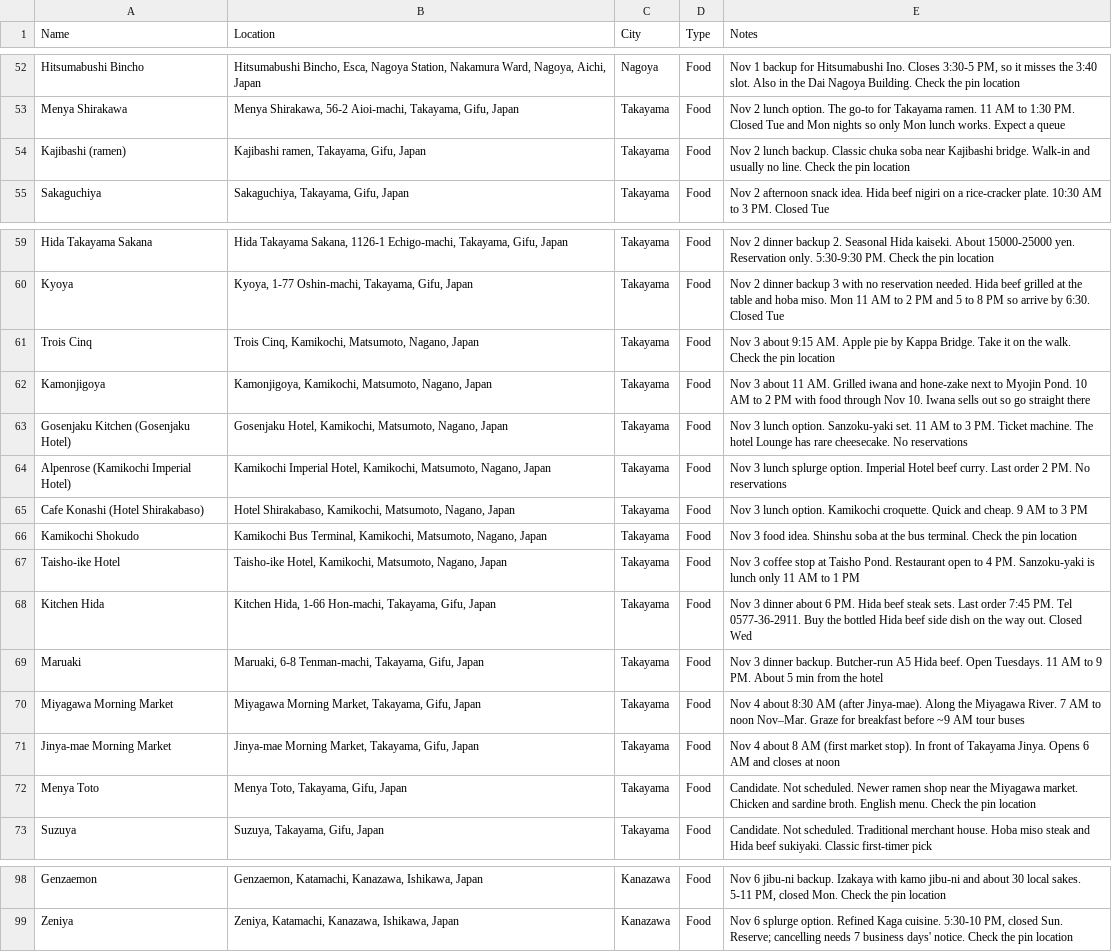
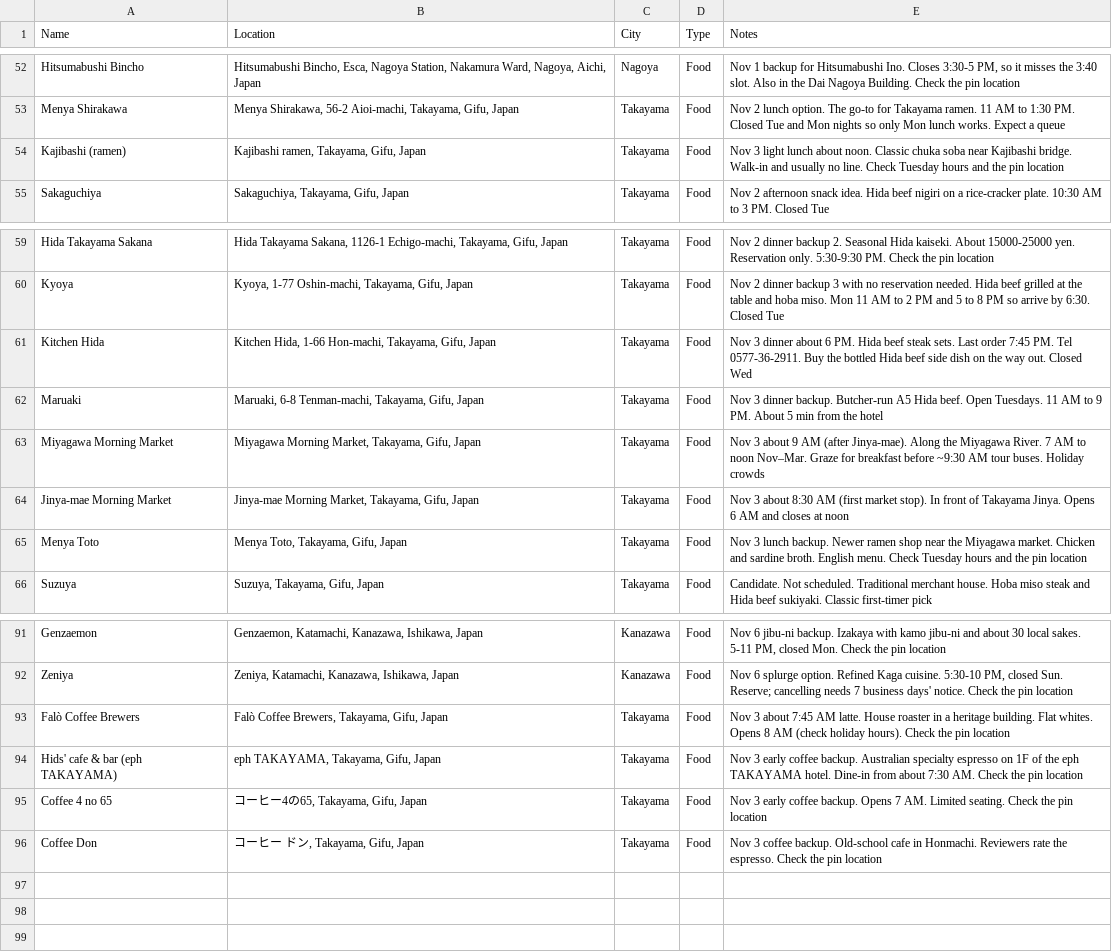
Before and after one commit to dschonhardt/travel, a CSV file: Japan/map-layers/food.csv, drawn as a sheet; only a part is shown, gaps mark what is left out.

```diff
--- a/Japan/map-layers/food.csv
+++ b/Japan/map-layers/food.csv
@@ -53,3 +53,3 @@ Hitsumabushi Bincho,"Hitsumabushi Bincho, Esca, Nagoya Station, Nakamura Ward, N
 Menya Shirakawa,"Menya Shirakawa, 56-2 Aioi-machi, Takayama, Gifu, Japan",Takayama,Food,Nov 2 lunch option. The go-to for Takayama ramen. 11 AM to 1:30 PM. Closed Tue and Mon nights so only Mon lunch works. Expect a queue
-Kajibashi (ramen),"Kajibashi ramen, Takayama, Gifu, Japan",Takayama,Food,Nov 2 lunch backup. Classic chuka soba near Kajibashi bridge. Walk-in and usually no line. Check the pin location
+Kajibashi (ramen),"Kajibashi ramen, Takayama, Gifu, Japan",Takayama,Food,Nov 3 light lunch about noon. Classic chuka soba near Kajibashi bridge. Walk-in and usually no line. Check Tuesday hours and the pin location
 Sakaguchiya,"Sakaguchiya, Takayama, Gifu, Japan",Takayama,Food,Nov 2 afternoon snack idea. Hida beef nigiri on a rice-cracker plate. 10:30 AM to 3 PM. Closed Tue
@@ -60,14 +60,7 @@ Hida Takayama Sakana,"Hida Takayama Sakana, 1126-1 Echigo-machi, Takayama, Gifu,
 Kyoya,"Kyoya, 1-77 Oshin-machi, Takayama, Gifu, Japan",Takayama,Food,Nov 2 dinner backup 3 with no reservation needed. Hida beef grilled at the table and hoba miso. Mon 11 AM to 2 PM and 5 to 8 PM so arrive by 6:30. Closed Tue
-Trois Cinq,"Trois Cinq, Kamikochi, Matsumoto, Nagano, Japan",Takayama,Food,Nov 3 about 9:15 AM. Apple pie by Kappa Bridge. Take it on the walk. Check the pin location
-Kamonjigoya,"Kamonjigoya, Kamikochi, Matsumoto, Nagano, Japan",Takayama,Food,Nov 3 about 11 AM. Grilled iwana and hone-zake next to Myojin Pond. 10 AM to 2 PM with food through Nov 10. Iwana sells out so go straight there
-Gosenjaku Kitchen (Gosenjaku Hotel),"Gosenjaku Hotel, Kamikochi, Matsumoto, Nagano, Japan",Takayama,Food,Nov 3 lunch option. Sanzoku-yaki set. 11 AM to 3 PM. Ticket machine. The hotel Lounge has rare cheesecake. No reservations
-Alpenrose (Kamikochi Imperial Hotel),"Kamikochi Imperial Hotel, Kamikochi, Matsumoto, Nagano, Japan",Takayama,Food,Nov 3 lunch splurge option. Imperial Hotel beef curry. Last order 2 PM. No reservations
-Cafe Konashi (Hotel Shirakabaso),"Hotel Shirakabaso, Kamikochi, Matsumoto, Nagano, Japan",Takayama,Food,Nov 3 lunch option. Kamikochi croquette. Quick and cheap. 9 AM to 3 PM
-Kamikochi Shokudo,"Kamikochi Bus Terminal, Kamikochi, Matsumoto, Nagano, Japan",Takayama,Food,Nov 3 food idea. Shinshu soba at the bus terminal. Check the pin location
-Taisho-ike Hotel,"Taisho-ike Hotel, Kamikochi, Matsumoto, Nagano, Japan",Takayama,Food,Nov 3 coffee stop at Taisho Pond. Restaurant open to 4 PM. Sanzoku-yaki is lunch only 11 AM to 1 PM
 Kitchen Hida,"Kitchen Hida, 1-66 Hon-machi, Takayama, Gifu, Japan",Takayama,Food,Nov 3 dinner about 6 PM. Hida beef steak sets. Last order 7:45 PM. Tel 0577-36-2911. Buy the bottled Hida beef side dish on the way out. Closed Wed
 Maruaki,"Maruaki, 6-8 Tenman-machi, Takayama, Gifu, Japan",Takayama,Food,Nov 3 dinner backup. Butcher-run A5 Hida beef. Open Tuesdays. 11 AM to 9 PM. About 5 min from the hotel
-Miyagawa Morning Market,"Miyagawa Morning Market, Takayama, Gifu, Japan",Takayama,Food,Nov 4 about 8:30 AM (after Jinya-mae). Along the Miyagawa River. 7 AM to noon Nov–Mar. Graze for breakfast before ~9 AM tour buses
-Jinya-mae Morning Market,"Jinya-mae Morning Market, Takayama, Gifu, Japan",Takayama,Food,Nov 4 about 8 AM (first market stop). In front of Takayama Jinya. Opens 6 AM and closes at noon
-Menya Toto,"Menya Toto, Takayama, Gifu, Japan",Takayama,Food,Candidate. Not scheduled. Newer ramen shop near the Miyagawa market. Chicken and sardine broth. English menu. Check the pin location
+Miyagawa Morning Market,"Miyagawa Morning Market, Takayama, Gifu, Japan",Takayama,Food,Nov 3 about 9 AM (after Jinya-mae). Along the Miyagawa River. 7 AM to noon Nov–Mar. Graze for breakfast before ~9:30 AM tour buses. Holiday crowds
+Jinya-mae Morning Market,"Jinya-mae Morning Market, Takayama, Gifu, Japan",Takayama,Food,Nov 3 about 8:30 AM (first market stop). In front of Takayama Jinya. Opens 6 AM and closes at noon
+Menya Toto,"Menya Toto, Takayama, Gifu, Japan",Takayama,Food,Nov 3 lunch backup. Newer ramen shop near the Miyagawa market. Chicken and sardine broth. English menu. Check Tuesday hours and the pin location
 Suzuya,"Suzuya, Takayama, Gifu, Japan",Takayama,Food,Candidate. Not scheduled. Traditional merchant house. Hoba miso steak and Hida beef sukiyaki. Classic first-timer pick
@@ -99 +92,5 @@ Genzaemon,"Genzaemon, Katamachi, Kanazawa, Ishikawa, Japan",Kanazawa,Food,"Nov 6
 Zeniya,"Zeniya, Katamachi, Kanazawa, Ishikawa, Japan",Kanazawa,Food,"Nov 6 splurge option. Refined Kaga cuisine. 5:30-10 PM, closed Sun. Reserve; cancelling needs 7 business days' notice. Check the pin location"
+Falò Coffee Brewers,"Falò Coffee Brewers, Takayama, Gifu, Japan",Takayama,Food,Nov 3 about 7:45 AM latte. House roaster in a heritage building. Flat whites. Opens 8 AM (check holiday hours). Check the pin location
+Hids' cafe & bar (eph TAKAYAMA),"eph TAKAYAMA, Takayama, Gifu, Japan",Takayama,Food,Nov 3 early coffee backup. Australian specialty espresso on 1F of the eph TAKAYAMA hotel. Dine-in from about 7:30 AM. Check the pin location
+Coffee 4 no 65,"コーヒー4の65, Takayama, Gifu, Japan",Takayama,Food,Nov 3 early coffee backup. Opens 7 AM. Limited seating. Check the pin location
+Coffee Don,"コーヒー ドン, Takayama, Gifu, Japan",Takayama,Food,Nov 3 coffee backup. Old-school cafe in Honmachi. Reviewers rate the espresso. Check the pin location
```
Also changed, not shown: Japan/map-layers/sights.csv, Japan/map-layers/transport.csv, 4 other files.
